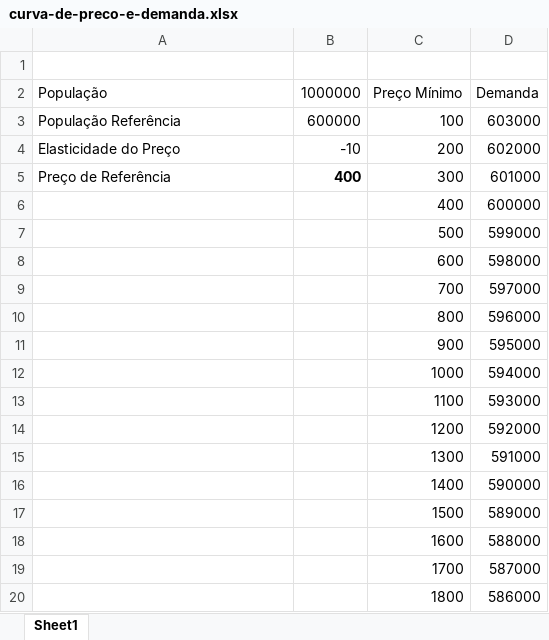
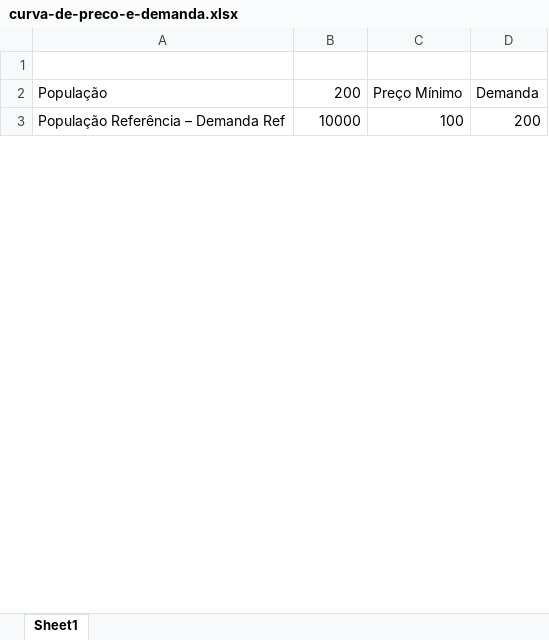
Before and after one commit to pedroliman/ms-rdm-dissertation, an Excel workbook: models/dissertation-model/testes-equacoes/curva-de-preco-e-demanda.xlsx, sheet Sheet1, drawn as a sheet; only a part is shown; values as stored, in another font and other column widths than the file's, no borders; charts and pictures not drawn; removed rows and columns are numbered as before the commit, all else as after; the diff covers the shown part only; the diff names each change by its address in the sheet, - before the commit and + after, or states it on an @@ line.

Commit message:
crescimento da demanda

```diff
--- a/models/dissertation-model/testes-equacoes/curva-de-preco-e-demanda.xlsx (sheet Sheet1)
+++ b/models/dissertation-model/testes-equacoes/curva-de-preco-e-demanda.xlsx (sheet Sheet1)
-B2: 1000000
+B2: 200
-A3 (População): População Referência
+A3 (População): População Referência – Demanda Ref
-B3 (200): 600000
+B3 (200): 10000
-D3 (Demanda): 603000
+D3 (Demanda): 200
-row 4: Elasticidade do Preço | -10 | 200 | 602000
-row 5: Preço de Referência | 400 | 300 | 601000
-row 6:  |  | 400 | 600000
-row 7:  |  | 500 | 599000
-row 8:  |  | 600 | 598000
-row 9:  |  | 700 | 597000
-row 10:  |  | 800 | 596000
-row 11:  |  | 900 | 595000
-row 12:  |  | 1000 | 594000
-row 13:  |  | 1100 | 593000
-row 14:  |  | 1200 | 592000
-row 15:  |  | 1300 | 591000
-row 16:  |  | 1400 | 590000
-row 17:  |  | 1500 | 589000
-row 18:  |  | 1600 | 588000
-row 19:  |  | 1700 | 587000
-row 20:  |  | 1800 | 586000
```
Also changed, not shown: 29 added rows and 12 removed rows elsewhere in this sheet, charts or pictures, 3 other files.
